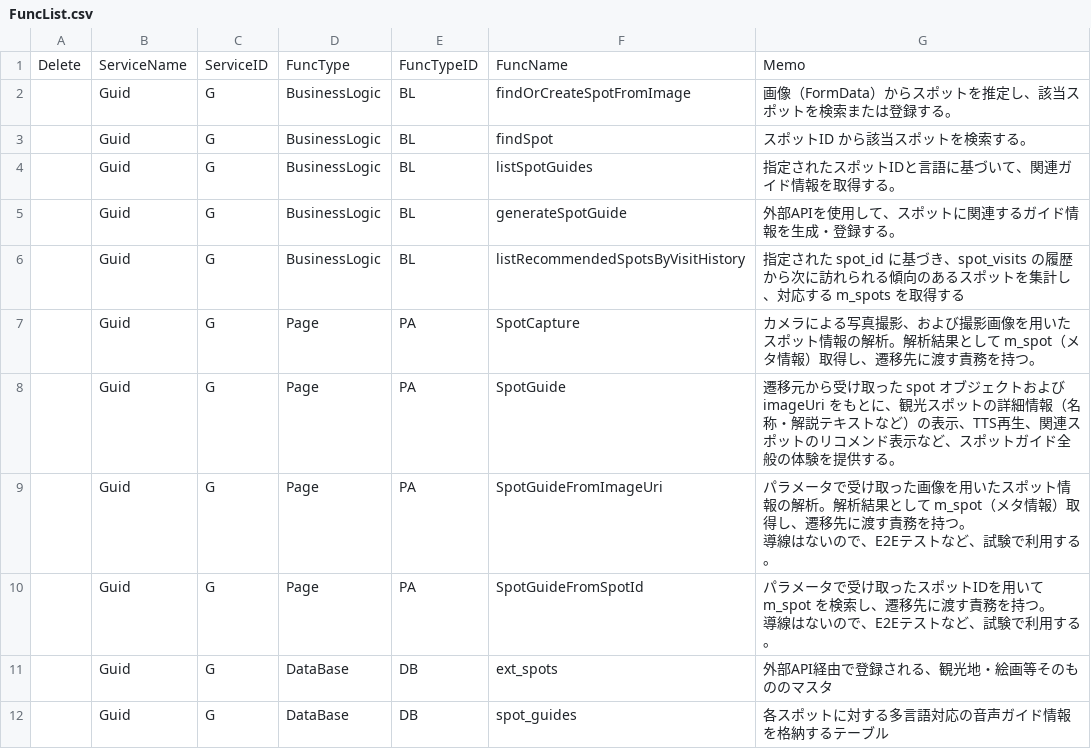
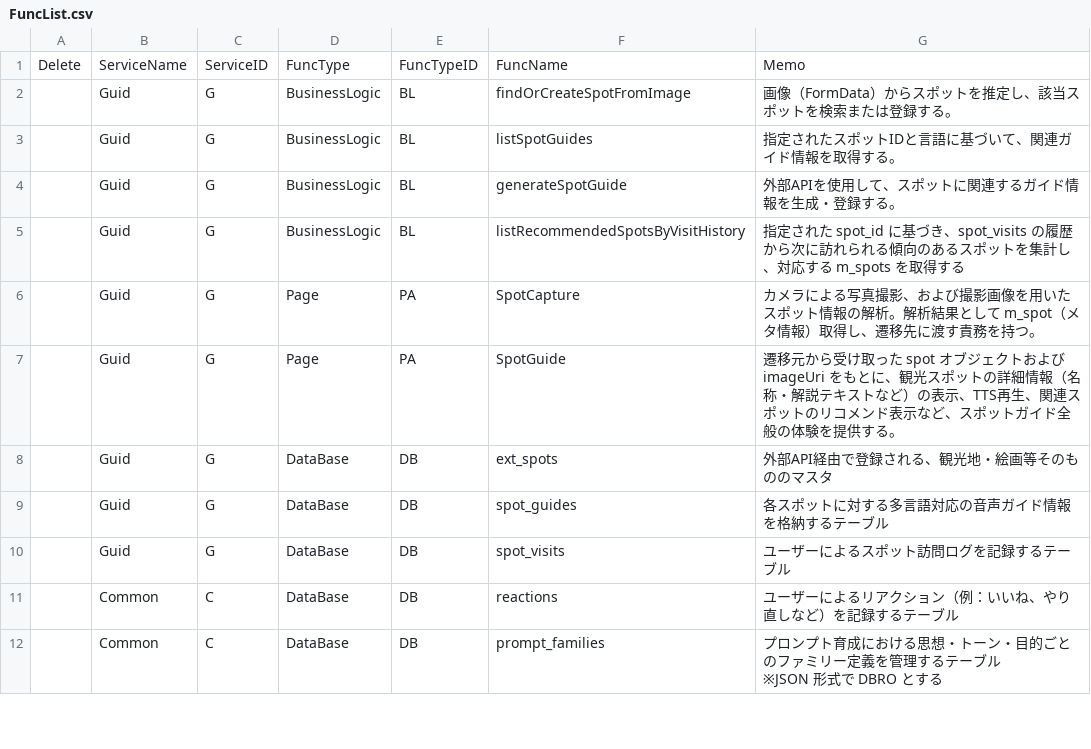
Before and after one commit to Ayato-kosaka/nanicore-audio-guide, a CSV file: docs/detailed_design/FuncList.csv, drawn as a sheet; only a part is shown; the shorter side is filled out with more unchanged rows.

```diff
--- a/docs/detailed_design/FuncList.csv
+++ b/docs/detailed_design/FuncList.csv
@@ -2,3 +2,2 @@
 "","Guid","G","BusinessLogic","BL","findOrCreateSpotFromImage","画像（FormData）からスポットを推定し、該当スポットを検索または登録する。"
-"","Guid","G","BusinessLogic","BL","findSpot","スポットID から該当スポットを検索する。"
 "","Guid","G","BusinessLogic","BL","listSpotGuides","指定されたスポットIDと言語に基づいて、関連ガイド情報を取得する。"
@@ -8,6 +7,2 @@
 "","Guid","G","Page","PA","SpotGuide","遷移元から受け取った spot オブジェクトおよび imageUri をもとに、観光スポットの詳細情報（名称・解説テキストなど）の表示、TTS再生、関連スポットのリコメンド表示など、スポットガイド全般の体験を提供する。"
-"","Guid","G","Page","PA","SpotGuideFromImageUri","パラメータで受け取った画像を用いたスポット情報の解析。解析結果として m_spot（メタ情報）取得し、遷移先に渡す責務を持つ。
-導線はないので、E2Eテストなど、試験で利用する。"
-"","Guid","G","Page","PA","SpotGuideFromSpotId","パラメータで受け取ったスポットIDを用いて m_spot を検索し、遷移先に渡す責務を持つ。
-導線はないので、E2Eテストなど、試験で利用する。"
 "","Guid","G","DataBase","DB","ext_spots","外部API経由で登録される、観光地・絵画等そのもののマスタ"
```
Also changed, not shown: 18 other files.
